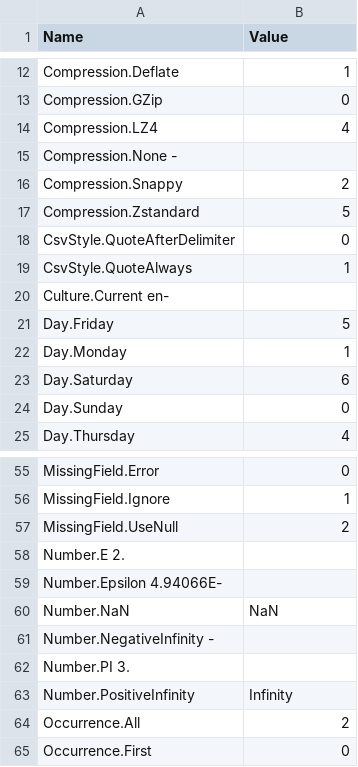
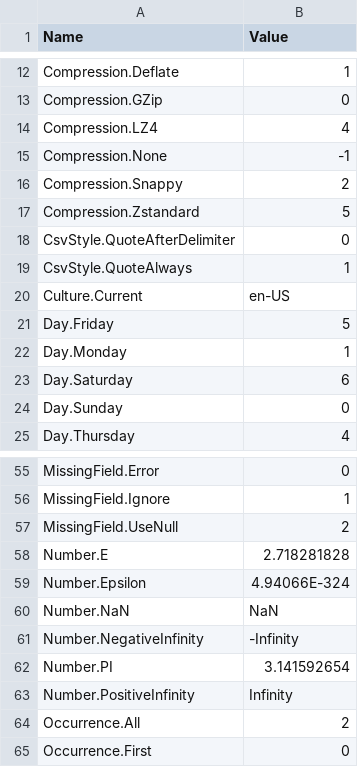
Before and after one commit to ninmonkey/Ninmonkey.PowerQueryLib, a CSV file: Docs/List_Constants-All.csv, drawn as a sheet; only a part is shown, gaps mark what is left out; removed rows and columns are numbered as before the commit, all else as after; the diff names each change by its address in the sheet, - before the commit and + after, or states it on an @@ line.

```diff
--- a/Docs/List_Constants-All.csv
+++ b/Docs/List_Constants-All.csv
-row 15: Compression.None -
+row 15: Compression.None | -1
-row 20: Culture.Current en-
+row 20: Culture.Current | en-US
-row 58: Number.E 2.
-row 59: Number.Epsilon 4.94066E-
+row 58: Number.E | 2.718281828
+row 59: Number.Epsilon | 4.94066E-324
-row 61: Number.NegativeInfinity -
-row 62: Number.PI 3.
+row 61: Number.NegativeInfinity | -Infinity
+row 62: Number.PI | 3.141592654
```
Also changed, not shown: Docs/List_Functions-All.csv, Docs/List_Numbers.csv, 3 other files.
